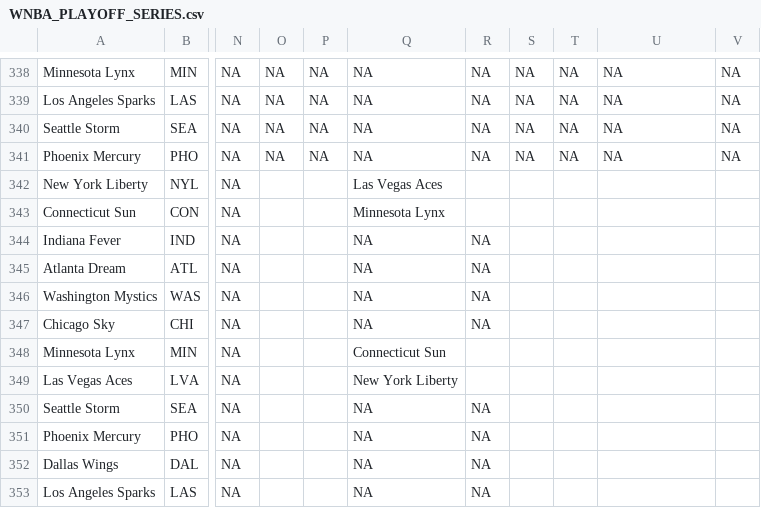
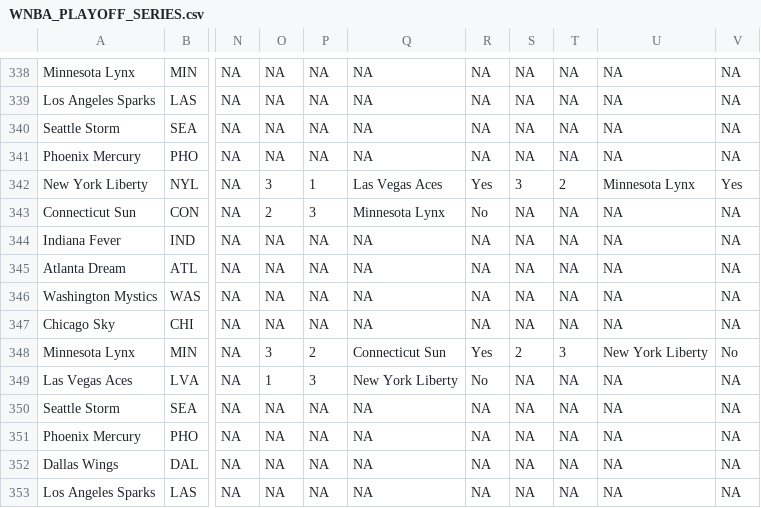
Before and after one commit to djvn2002/Basketball_Database, a CSV file: WNBA/LEAGUE/WNBA_PLAYOFF_SERIES.csv, drawn as a sheet; only a part is shown, gaps mark what is left out; the diff names each change by its address in the sheet, - before the commit and + after, or states it on an @@ line.

Commit message:
Updating wnba playoffs 2024 series

```diff
--- a/WNBA/LEAGUE/WNBA_PLAYOFF_SERIES.csv
+++ b/WNBA/LEAGUE/WNBA_PLAYOFF_SERIES.csv
-O342: (empty)
+O342: 3
-P342: (empty)
+P342: 1
-R342: (empty)
+R342: Yes
-S342: (empty)
+S342: 3
-T342: (empty)
+T342: 2
-U342: (empty)
+U342: Minnesota Lynx
-V342: (empty)
+V342: Yes
-O343: (empty)
+O343: 2
-P343: (empty)
+P343: 3
-R343: (empty)
+R343: No
-S343:S347: (empty)
+S343:S347: NA
-T343:T347: (empty)
+T343:T347: NA
-U343:U347: (empty)
+U343:U347: NA
-V343:V347: (empty)
+V343:V347: NA
-O344:O347: (empty)
+O344:O347: NA
-P344:P347: (empty)
+P344:P347: NA
-O348: (empty)
+O348: 3
-P348: (empty)
+P348: 2
-R348: (empty)
+R348: Yes
-S348: (empty)
+S348: 2
-T348: (empty)
+T348: 3
-U348: (empty)
+U348: New York Liberty
-V348: (empty)
+V348: No
-O349: (empty)
+O349: 1
-P349: (empty)
+P349: 3
-R349: (empty)
+R349: No
-S349:S353: (empty)
+S349:S353: NA
-T349:T353: (empty)
+T349:T353: NA
-U349:U353: (empty)
+U349:U353: NA
-V349:V353: (empty)
+V349:V353: NA
-O350:O353: (empty)
+O350:O353: NA
-P350:P353: (empty)
+P350:P353: NA
```
